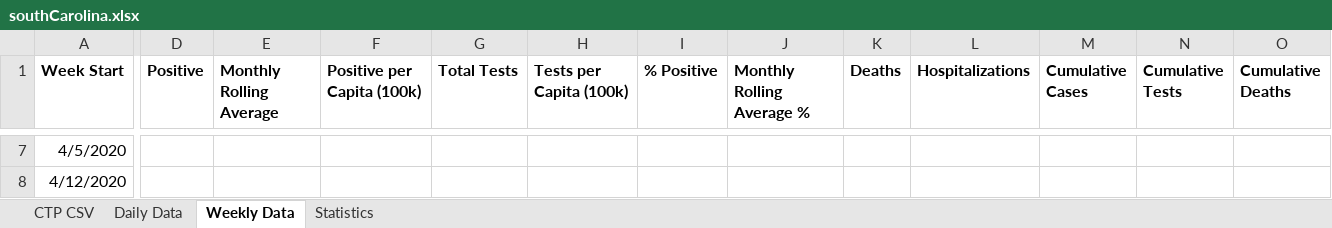
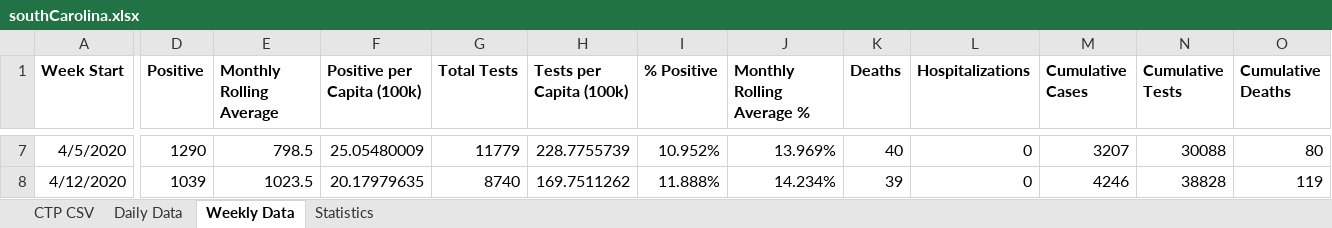
Before and after one commit to davidferrara23/ttn-clemson-covid-data, an Excel workbook: southCarolina.xlsx, sheet Weekly Data, drawn as a sheet; only a part is shown, gaps mark what is left out; values as stored, in another font and other column widths than the file's, no borders; the diff covers the shown part only; the diff names each change by its address in the sheet, - before the commit and + after, or states it on an @@ line.

```diff
--- a/southCarolina.xlsx (sheet Weekly Data)
+++ b/southCarolina.xlsx (sheet Weekly Data)
-D7 (Positive): (empty)
+D7 (Positive): 1290
-E7 (Monthly Rolling Average): (empty)
+E7 (Monthly Rolling Average): 798.5
-F7 (Positive per Capita (100k)): (empty)
+F7 (Positive per Capita (100k)): 25.05480009
-G7 (Total Tests): (empty)
+G7 (Total Tests): 11779
-H7 (Tests per Capita (100k)): (empty)
+H7 (Tests per Capita (100k)): 228.7755739
-I7 (% Positive): (empty)
+I7 (% Positive): 10.952%
-J7 (Monthly Rolling Average %): (empty)
+J7 (Monthly Rolling Average %): 13.969%
-K7 (Deaths): (empty)
+K7 (Deaths): 40
-L7:L8 (Hospitalizations): (empty)
+L7:L8 (Hospitalizations): 0
-M7 (Cumulative Cases): (empty)
+M7 (Cumulative Cases): 3207
-N7 (Cumulative Tests): (empty)
+N7 (Cumulative Tests): 30088
-O7 (Cumulative Deaths): (empty)
+O7 (Cumulative Deaths): 80
-D8 (Positive): (empty)
+D8 (Positive): 1039
-E8 (Monthly Rolling Average): (empty)
+E8 (Monthly Rolling Average): 1023.5
-F8 (Positive per Capita (100k)): (empty)
+F8 (Positive per Capita (100k)): 20.17979635
-G8 (Total Tests): (empty)
+G8 (Total Tests): 8740
-H8 (Tests per Capita (100k)): (empty)
+H8 (Tests per Capita (100k)): 169.7511262
-I8 (% Positive): (empty)
+I8 (% Positive): 11.888%
-J8 (Monthly Rolling Average %): (empty)
+J8 (Monthly Rolling Average %): 14.234%
-K8 (Deaths): (empty)
+K8 (Deaths): 39
-M8 (Cumulative Cases): (empty)
+M8 (Cumulative Cases): 4246
-N8 (Cumulative Tests): (empty)
+N8 (Cumulative Tests): 38828
-O8 (Cumulative Deaths): (empty)
+O8 (Cumulative Deaths): 119
```
Also changed, not shown: 438 edited cells and cell formats elsewhere in this sheet, sheet CTP CSV, sheet Daily Data, clemsonDashboard.xlsx, pickensCountySC.xlsx.
